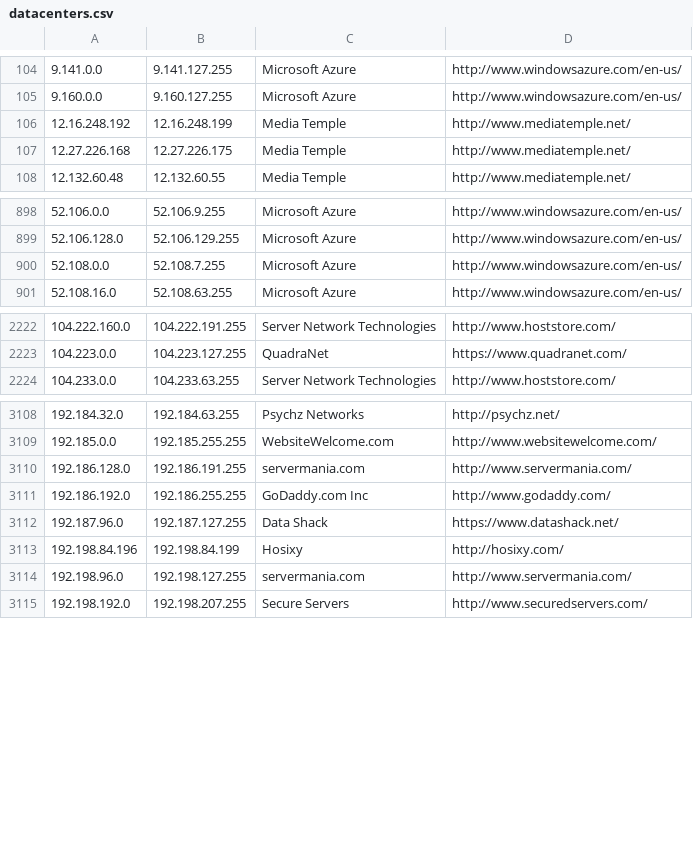
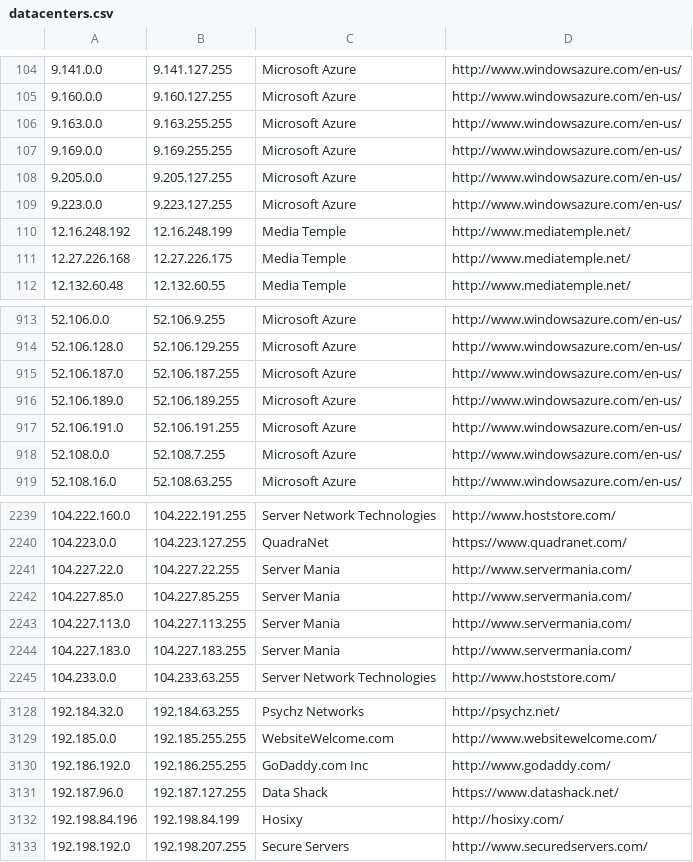
Before and after one commit to growlfm/ipcat, a CSV file: datacenters.csv, drawn as a sheet; only a part is shown, gaps mark what is left out; removed rows and columns are numbered as before the commit, all else as after; the diff covers the shown part only; the diff names each change by its address in the sheet, - before the commit and + after, or states it on an @@ line.

Commit message:
Update IP list // Update ranges for ServerMania per https://networksdb.io/ip-addresses-of/server-mania-inc

```diff
--- a/datacenters.csv
+++ b/datacenters.csv
+row 106: 9.163.0.0 | 9.163.255.255 | Microsoft Azure | http://www.windowsazure.com/en-us/
+row 107: 9.169.0.0 | 9.169.255.255 | Microsoft Azure | http://www.windowsazure.com/en-us/
+row 108: 9.205.0.0 | 9.205.127.255 | Microsoft Azure | http://www.windowsazure.com/en-us/
+row 109: 9.223.0.0 | 9.223.127.255 | Microsoft Azure | http://www.windowsazure.com/en-us/
+row 915: 52.106.187.0 | 52.106.187.255 | Microsoft Azure | http://www.windowsazure.com/en-us/
+row 916: 52.106.189.0 | 52.106.189.255 | Microsoft Azure | http://www.windowsazure.com/en-us/
+row 917: 52.106.191.0 | 52.106.191.255 | Microsoft Azure | http://www.windowsazure.com/en-us/
+row 2241: 104.227.22.0 | 104.227.22.255 | Server Mania | http://www.servermania.com/
+row 2242: 104.227.85.0 | 104.227.85.255 | Server Mania | http://www.servermania.com/
+row 2243: 104.227.113.0 | 104.227.113.255 | Server Mania | http://www.servermania.com/
+row 2244: 104.227.183.0 | 104.227.183.255 | Server Mania | http://www.servermania.com/
-row 3110: 192.186.128.0 | 192.186.191.255 | servermania.com | http://www.servermania.com/
-row 3114: 192.198.96.0 | 192.198.127.255 | servermania.com | http://www.servermania.com/
```
Also changed, not shown: 16 added rows, 9 removed rows and 42 edited cells elsewhere in this file, datacenters-stats.csv.
